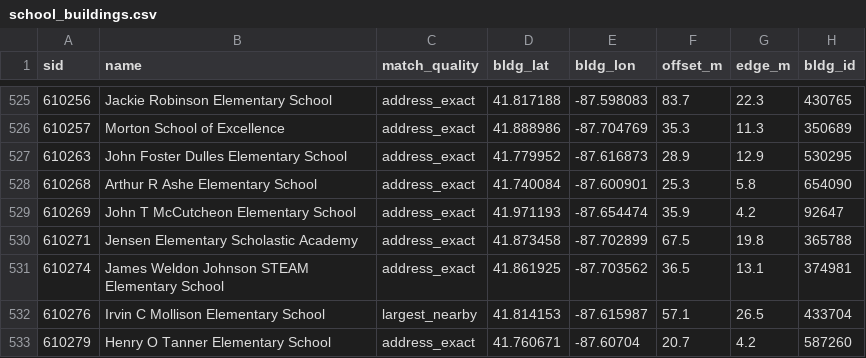
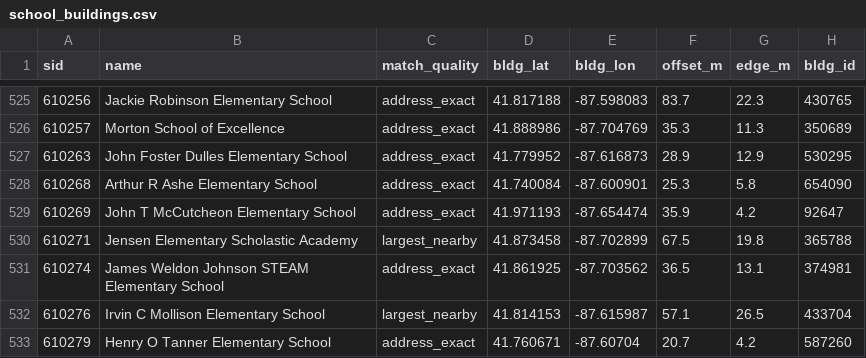
Before and after one commit to cub44/Chicago-Civic-Data, a CSV file: projects/cps-space-colocation/data/processed/school_buildings.csv, drawn as a sheet; only a part is shown, gaps mark what is left out; the diff covers the shown part only; the diff names each change by its address in the sheet, - before the commit and + after, or states it on an @@ line.

```diff
--- a/projects/cps-space-colocation/data/processed/school_buildings.csv
+++ b/projects/cps-space-colocation/data/processed/school_buildings.csv
-C530 (match_quality): address_exact
+C530 (match_quality): largest_nearby
```
Also changed, not shown: 86 edited cells elsewhere in this file, projects/cps-space-colocation/data/processed/sbhc_discrepancies.csv, projects/cps-space-colocation/data/processed/sbhc_publish.csv, 12 other files.
